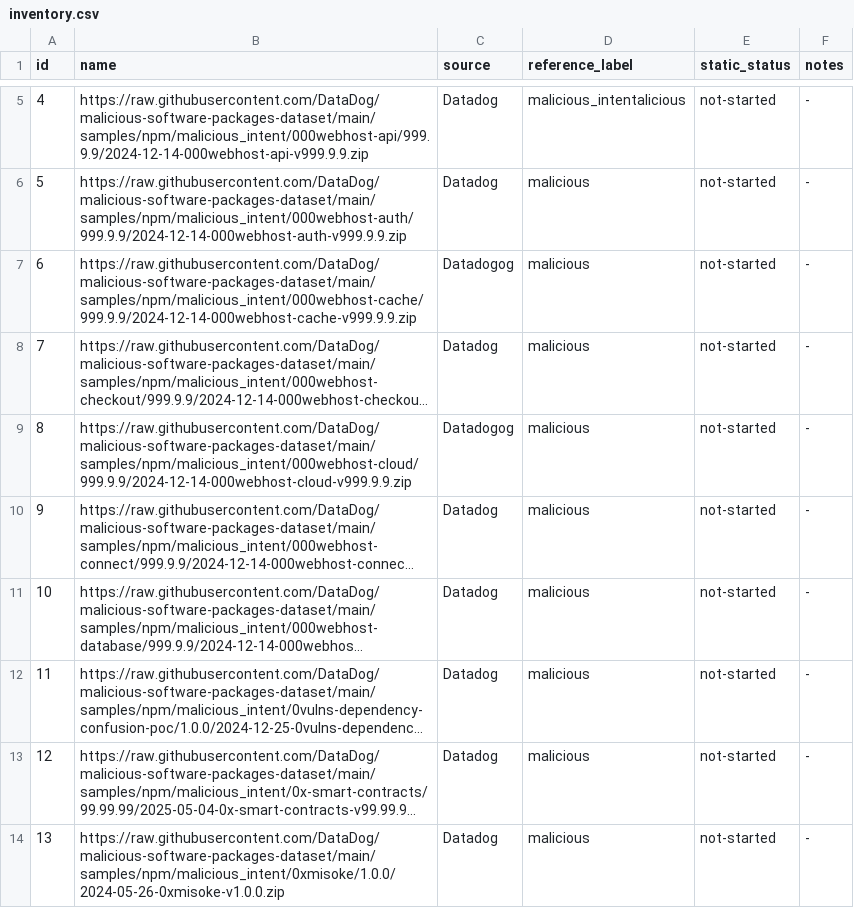
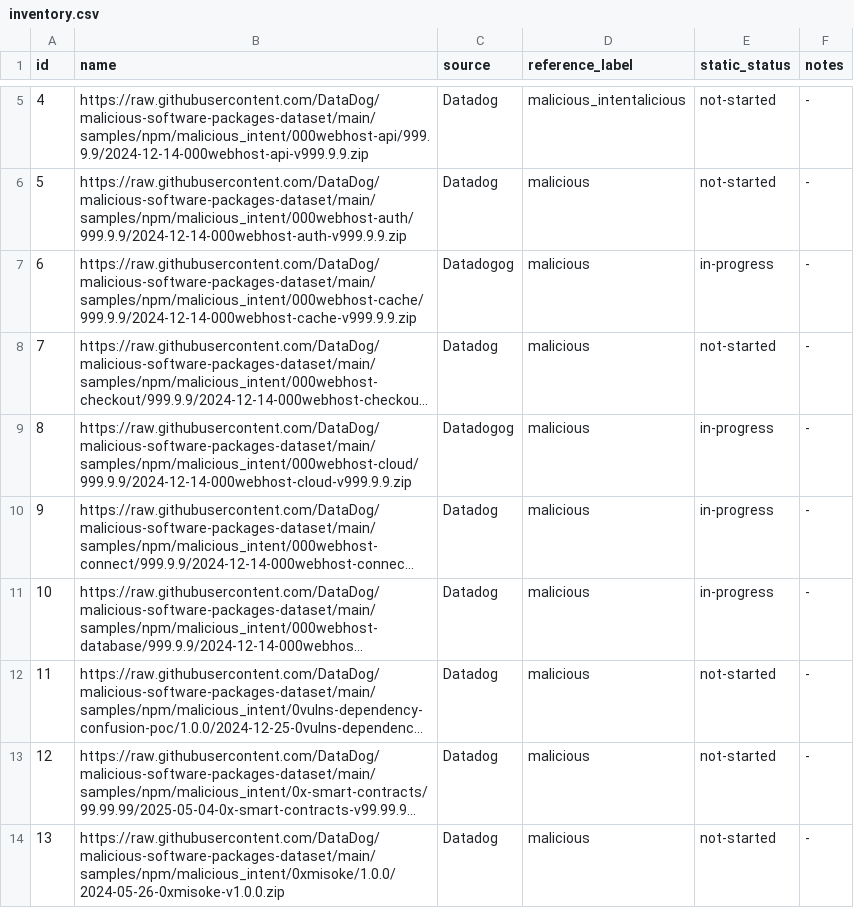
Before and after one commit to EllaUktolseja/Research, a CSV file: samples/inventory.csv, drawn as a sheet; only a part is shown, gaps mark what is left out; long unchanged cells end in …; the diff names each change by its address in the sheet, - before the commit and + after, or states it on an @@ line.

Commit message:
Add samples 6-10, results, isolation forest output

```diff
--- a/samples/inventory.csv
+++ b/samples/inventory.csv
-E7 (static_status): not-started
+E7 (static_status): in-progress
-E9:E11 (static_status): not-started
+E9:E11 (static_status): in-progress
```
Also changed, not shown: 44 other files.
